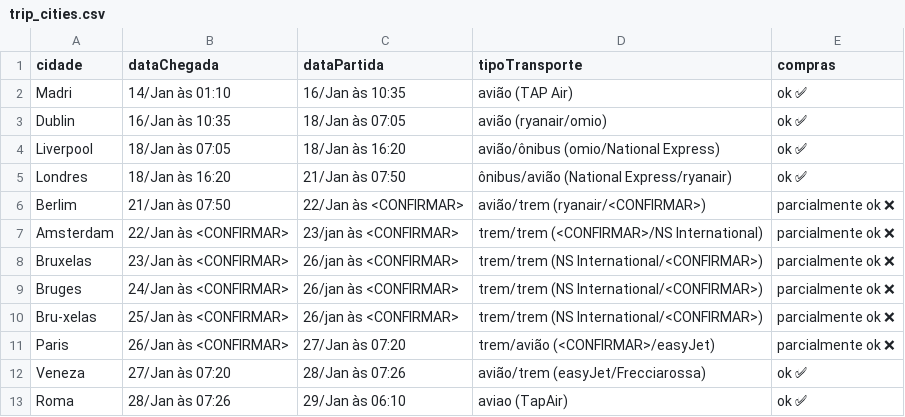
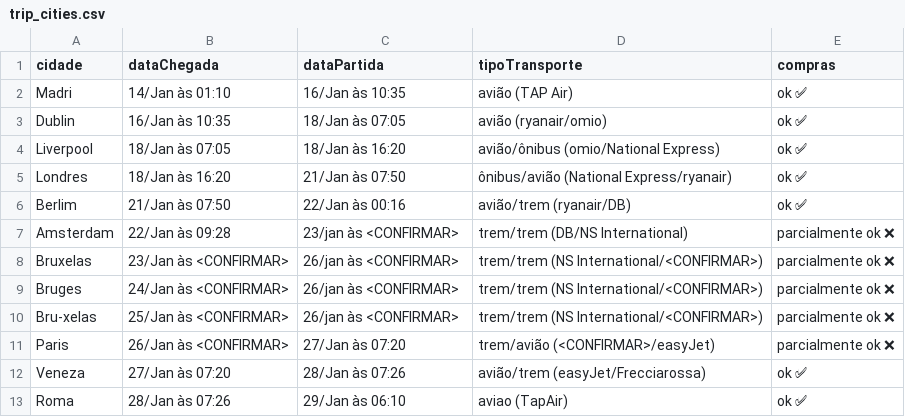
Before and after one commit to dodopontocom/odroid-contas, a CSV file: texts/trip_cities.csv, drawn as a sheet.

Commit message:
Update trip_cities.csv

```diff
--- a/texts/trip_cities.csv
+++ b/texts/trip_cities.csv
@@ -5,4 +5,4 @@ Liverpool,18/Jan às 07:05,18/Jan às 16:20,avião/ônibus (omio/National Expres
 Londres,18/Jan às 16:20,21/Jan às 07:50,ônibus/avião (National Express/ryanair),ok ✅
-Berlim,21/Jan às 07:50,22/Jan às <CONFIRMAR>,avião/trem (ryanair/<CONFIRMAR>),parcialmente ok ❌
-Amsterdam,22/Jan às <CONFIRMAR>,23/jan às <CONFIRMAR>,trem/trem (<CONFIRMAR>/NS International),parcialmente ok ❌
+Berlim,21/Jan às 07:50,22/Jan às 00:16,avião/trem (ryanair/DB),ok ✅
+Amsterdam,22/Jan às 09:28,23/jan às <CONFIRMAR>,trem/trem (DB/NS International),parcialmente ok ❌
 Bruxelas,23/Jan às <CONFIRMAR>,26/jan às <CONFIRMAR>,trem/trem (NS International/<CONFIRMAR>),parcialmente ok ❌
```
